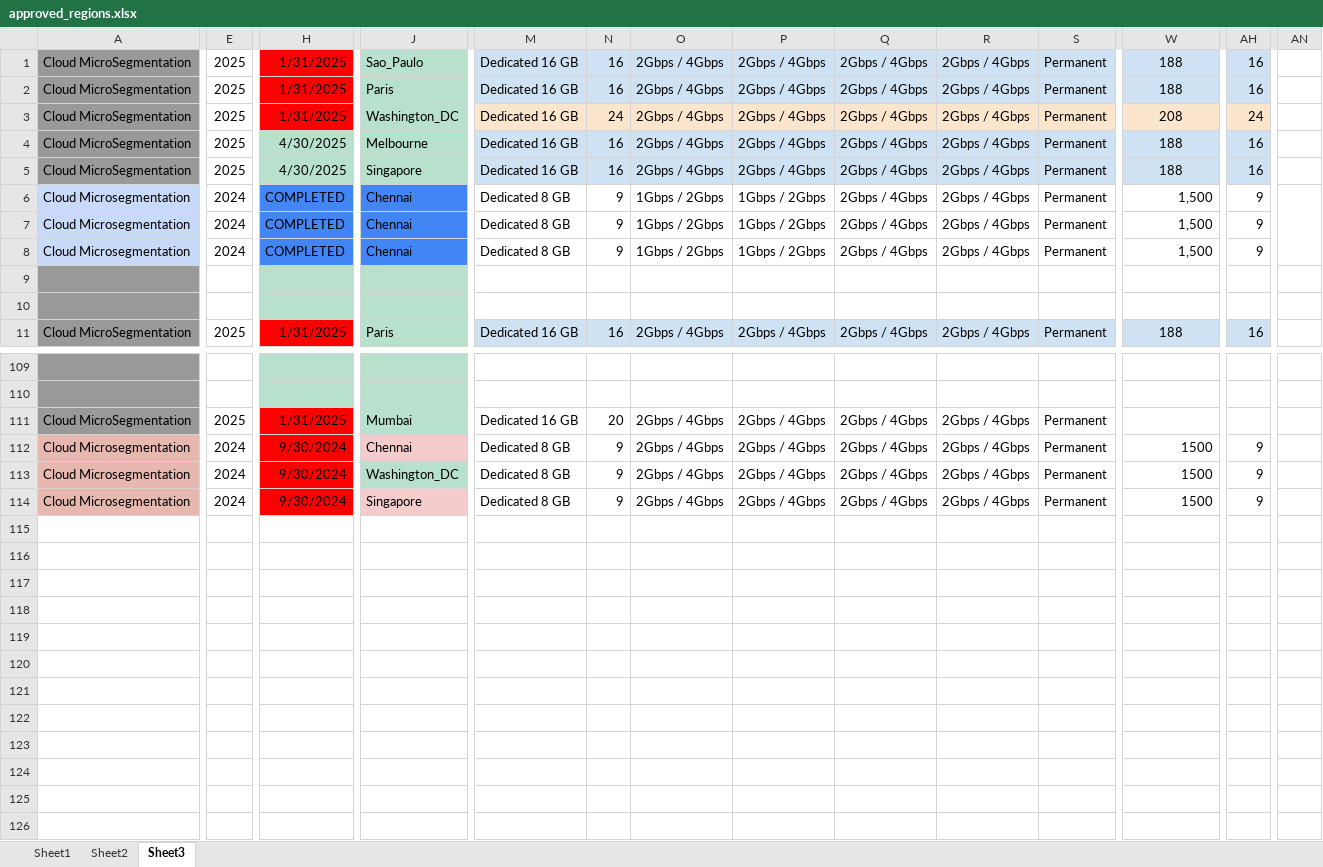
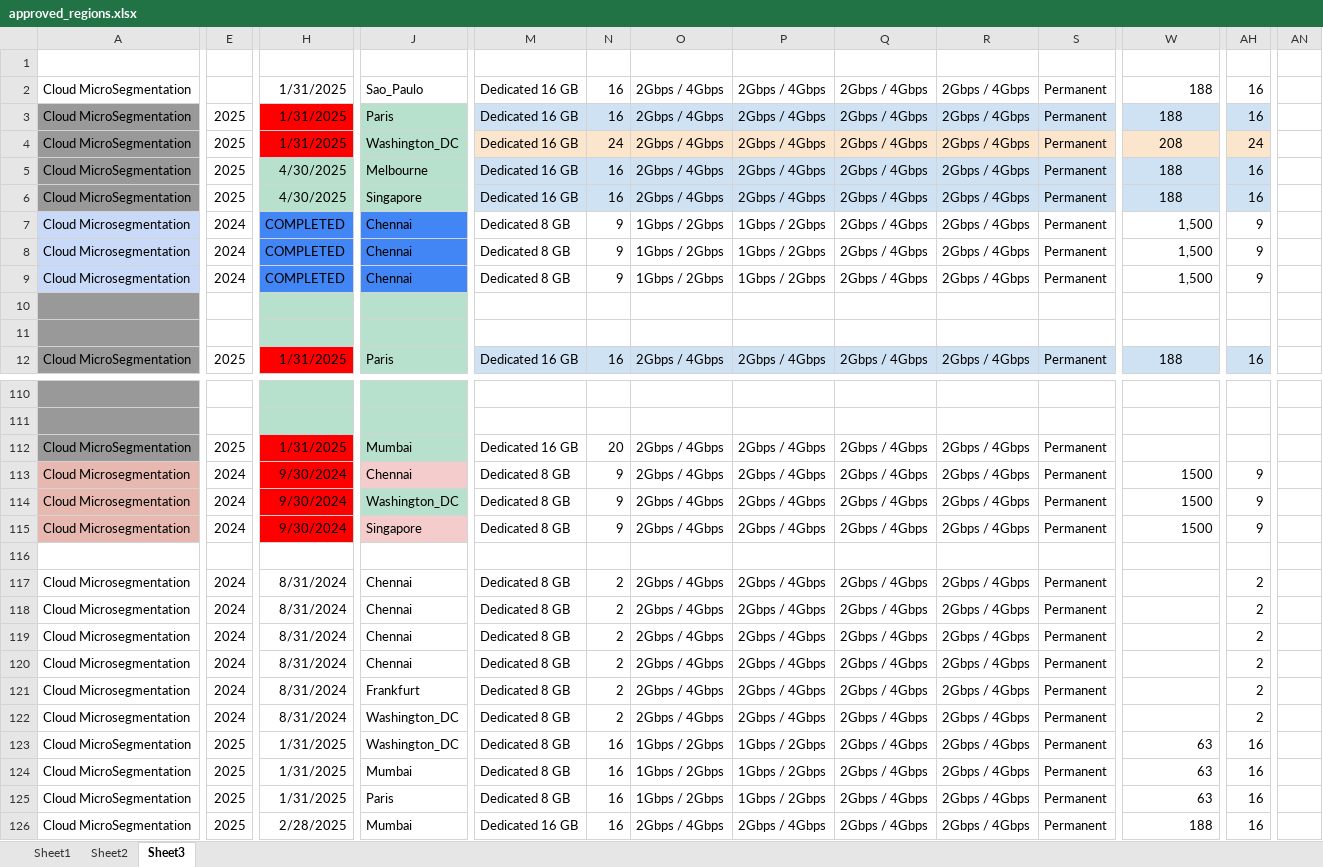
Before and after one commit to Yavisth-Akamai/dashboard-multi-acc, an Excel workbook: dash-be/approved_regions.xlsx, sheet Sheet3, drawn as a sheet; only a part is shown, gaps mark what is left out; values as stored, in another font and other column widths than the file's, no borders; charts and pictures not drawn; removed rows and columns are numbered as before the commit, all else as after; rows hold the shown columns only; the diff covers the shown part only; the diff names each change by its address in the sheet, - before the commit and + after, or states it on an @@ line.

```diff
--- a/dash-be/approved_regions.xlsx (sheet Sheet3)
+++ b/dash-be/approved_regions.xlsx (sheet Sheet3)
+row 1: (empty)
-A2 fill: #999999
+A2 fill: none
-E2: 2025
+E2: (empty)
-H2 fill: #FF0000
+H2 fill: none
-J2 fill: #B7E1CD
+J2 fill: none
-M2:AH2 fill: #CFE2F3
+M2:AH2 fill: none
-W2 alignment: center
+W2 alignment: right
-AN6:AN8 merged
+row 116: (empty)
+row 117: Cloud Microsegmentation | 2024 | 8/31/2024 | Chennai | Dedicated 8 GB | 2 | 2Gbps / 4Gbps | 2Gbps / 4Gbps | 2Gbps / 4Gbps | 2Gbps / 4Gbps | Permanent |  | 2
+row 118: Cloud Microsegmentation | 2024 | 8/31/2024 | Chennai | Dedicated 8 GB | 2 | 2Gbps / 4Gbps | 2Gbps / 4Gbps | 2Gbps / 4Gbps | 2Gbps / 4Gbps | Permanent |  | 2
+row 119: Cloud Microsegmentation | 2024 | 8/31/2024 | Chennai | Dedicated 8 GB | 2 | 2Gbps / 4Gbps | 2Gbps / 4Gbps | 2Gbps / 4Gbps | 2Gbps / 4Gbps | Permanent |  | 2
+row 120: Cloud Microsegmentation | 2024 | 8/31/2024 | Chennai | Dedicated 8 GB | 2 | 2Gbps / 4Gbps | 2Gbps / 4Gbps | 2Gbps / 4Gbps | 2Gbps / 4Gbps | Permanent |  | 2
+row 121: Cloud Microsegmentation | 2024 | 8/31/2024 | Frankfurt | Dedicated 8 GB | 2 | 2Gbps / 4Gbps | 2Gbps / 4Gbps | 2Gbps / 4Gbps | 2Gbps / 4Gbps | Permanent |  | 2
+row 122: Cloud Microsegmentation | 2024 | 8/31/2024 | Washington_DC | Dedicated 8 GB | 2 | 2Gbps / 4Gbps | 2Gbps / 4Gbps | 2Gbps / 4Gbps | 2Gbps / 4Gbps | Permanent |  | 2
+row 123: Cloud MicroSegmentation | 2025 | 1/31/2025 | Washington_DC | Dedicated 8 GB | 16 | 1Gbps / 2Gbps | 1Gbps / 2Gbps | 2Gbps / 4Gbps | 2Gbps / 4Gbps | Permanent | 63 | 16
+row 124: Cloud MicroSegmentation | 2025 | 1/31/2025 | Mumbai | Dedicated 8 GB | 16 | 1Gbps / 2Gbps | 1Gbps / 2Gbps | 2Gbps / 4Gbps | 2Gbps / 4Gbps | Permanent | 63 | 16
+row 125: Cloud MicroSegmentation | 2025 | 1/31/2025 | Paris | Dedicated 8 GB | 16 | 1Gbps / 2Gbps | 1Gbps / 2Gbps | 2Gbps / 4Gbps | 2Gbps / 4Gbps | Permanent | 63 | 16
+row 126: Cloud MicroSegmentation | 2025 | 2/28/2025 | Mumbai | Dedicated 16 GB | 16 | 2Gbps / 4Gbps | 2Gbps / 4Gbps | 2Gbps / 4Gbps | 2Gbps / 4Gbps | Permanent | 188 | 16
```
Also changed, not shown: cell formats and merged cells elsewhere in this sheet, formulas that keep their value, charts or pictures, 48 other files.
